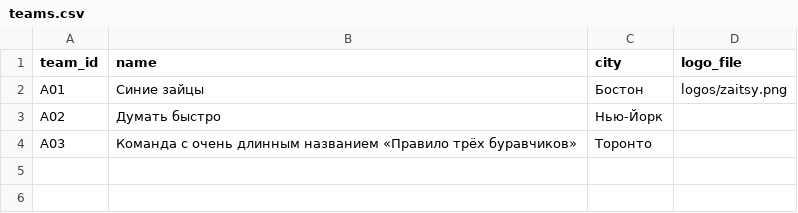
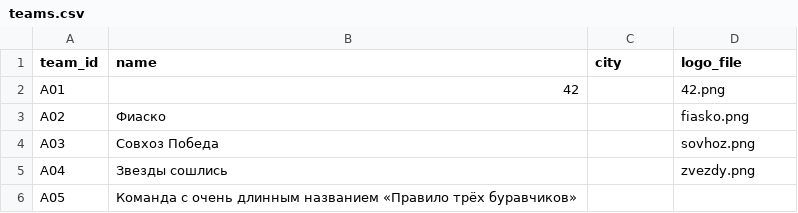
Before and after one commit to AntonMenshov/qa-chgk, a CSV file: tournaments/example/teams.csv, drawn as a sheet.

Commit message:
Shared logo library with fallback owl; example uses the real teams
- logos/ at the repo root: team logos stay private (git-ignored), only nologo.png is public
- logo lookup: tournament folder first, then logos/; chain team -> tournament -> nologo.png
- a missing logo file warns and falls back instead of failing
- logos downscaled to 600 px before embedding
- example tournament: 42, Фиаско, Совхоз Победа, Звезды сошлись + one team without a logo
- handover: no Claude attribution in commits

```diff
--- a/tournaments/example/teams.csv
+++ b/tournaments/example/teams.csv
@@ -1,4 +1,6 @@
 team_id,name,city,logo_file
-A01,Синие зайцы,Бостон,logos/zaitsy.png
-A02,Думать быстро,Нью-Йорк,
-A03,Команда с очень длинным названием «Правило трёх буравчиков»,Торонто,
+A01,42,,42.png
+A02,Фиаско,,fiasko.png
+A03,Совхоз Победа,,sovhoz.png
+A04,Звезды сошлись,,zvezdy.png
+A05,Команда с очень длинным названием «Правило трёх буравчиков»,,
```
Also changed, not shown: 15 other files.
